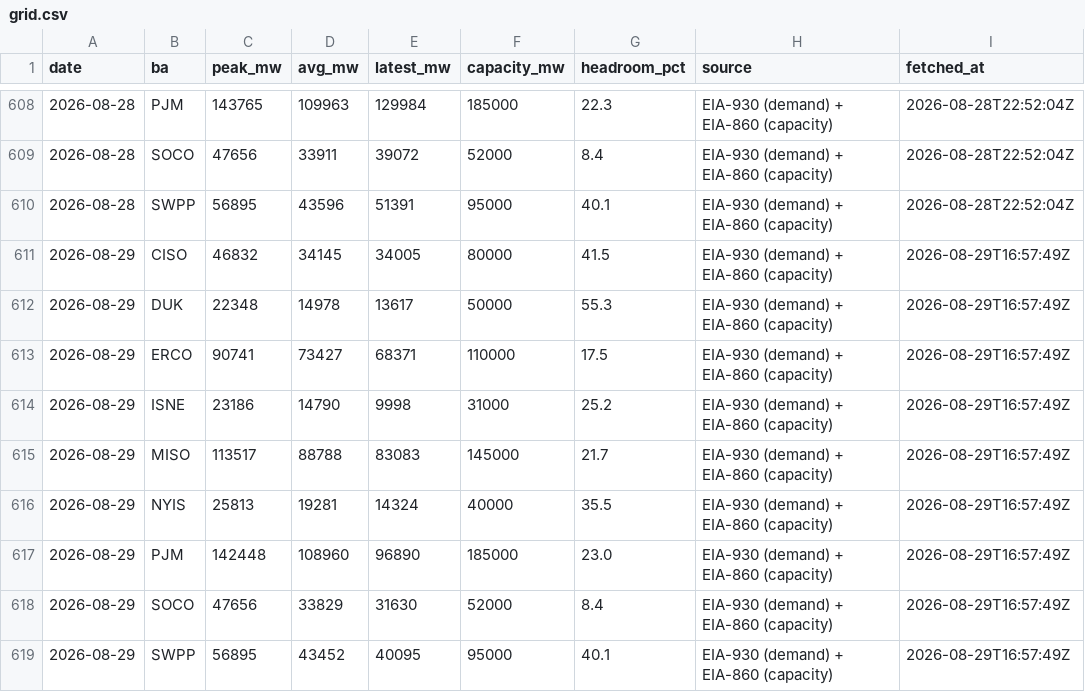
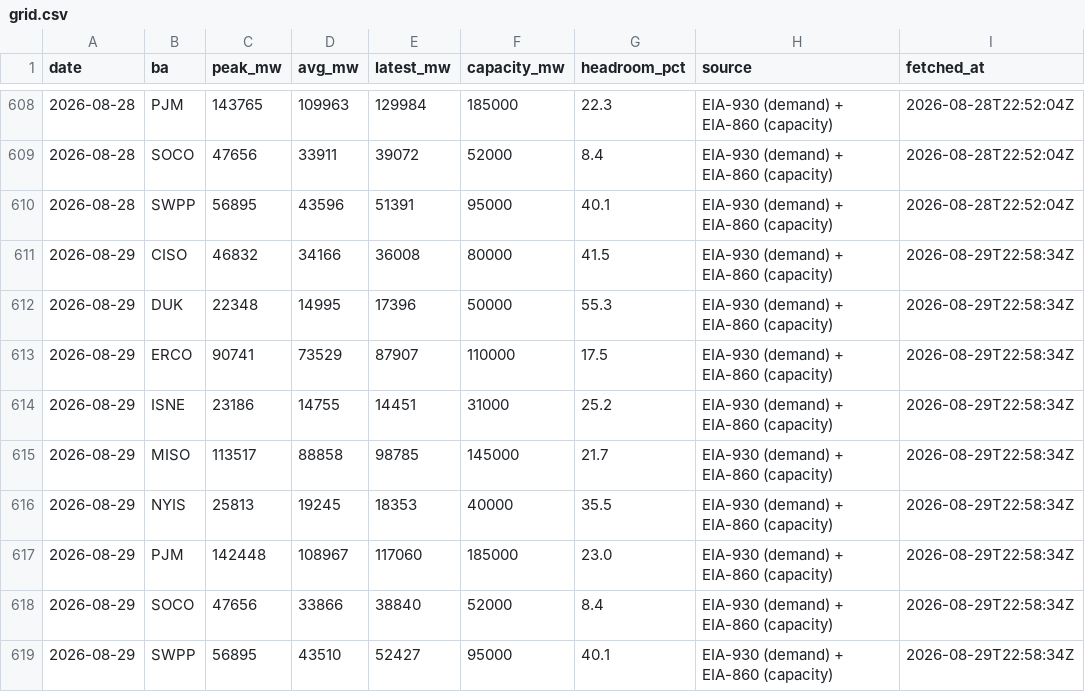
Before and after one commit to vijay-sachdeva/us-ai-infra, a CSV file: data/history/grid.csv, drawn as a sheet; only a part is shown, gaps mark what is left out.

```diff
--- a/data/history/grid.csv
+++ b/data/history/grid.csv
@@ -610,10 +610,10 @@ date,ba,peak_mw,avg_mw,latest_mw,capacity_mw,headroom_pct,source,fetched_at
 2026-08-28,SWPP,56895,43596,51391,95000,40.1,EIA-930 (demand) + EIA-860 (capacity),2026-08-28T22:52:04Z
-2026-08-29,CISO,46832,34145,34005,80000,41.5,EIA-930 (demand) + EIA-860 (capacity),2026-08-29T16:57:49Z
-2026-08-29,DUK,22348,14978,13617,50000,55.3,EIA-930 (demand) + EIA-860 (capacity),2026-08-29T16:57:49Z
-2026-08-29,ERCO,90741,73427,68371,110000,17.5,EIA-930 (demand) + EIA-860 (capacity),2026-08-29T16:57:49Z
-2026-08-29,ISNE,23186,14790,9998,31000,25.2,EIA-930 (demand) + EIA-860 (capacity),2026-08-29T16:57:49Z
-2026-08-29,MISO,113517,88788,83083,145000,21.7,EIA-930 (demand) + EIA-860 (capacity),2026-08-29T16:57:49Z
-2026-08-29,NYIS,25813,19281,14324,40000,35.5,EIA-930 (demand) + EIA-860 (capacity),2026-08-29T16:57:49Z
-2026-08-29,PJM,142448,108960,96890,185000,23.0,EIA-930 (demand) + EIA-860 (capacity),2026-08-29T16:57:49Z
-2026-08-29,SOCO,47656,33829,31630,52000,8.4,EIA-930 (demand) + EIA-860 (capacity),2026-08-29T16:57:49Z
-2026-08-29,SWPP,56895,43452,40095,95000,40.1,EIA-930 (demand) + EIA-860 (capacity),2026-08-29T16:57:49Z
+2026-08-29,CISO,46832,34166,36008,80000,41.5,EIA-930 (demand) + EIA-860 (capacity),2026-08-29T22:58:34Z
+2026-08-29,DUK,22348,14995,17396,50000,55.3,EIA-930 (demand) + EIA-860 (capacity),2026-08-29T22:58:34Z
+2026-08-29,ERCO,90741,73529,87907,110000,17.5,EIA-930 (demand) + EIA-860 (capacity),2026-08-29T22:58:34Z
+2026-08-29,ISNE,23186,14755,14451,31000,25.2,EIA-930 (demand) + EIA-860 (capacity),2026-08-29T22:58:34Z
+2026-08-29,MISO,113517,88858,98785,145000,21.7,EIA-930 (demand) + EIA-860 (capacity),2026-08-29T22:58:34Z
+2026-08-29,NYIS,25813,19245,18353,40000,35.5,EIA-930 (demand) + EIA-860 (capacity),2026-08-29T22:58:34Z
+2026-08-29,PJM,142448,108967,117060,185000,23.0,EIA-930 (demand) + EIA-860 (capacity),2026-08-29T22:58:34Z
+2026-08-29,SOCO,47656,33866,38840,52000,8.4,EIA-930 (demand) + EIA-860 (capacity),2026-08-29T22:58:34Z
+2026-08-29,SWPP,56895,43510,52427,95000,40.1,EIA-930 (demand) + EIA-860 (capacity),2026-08-29T22:58:34Z
```
Also changed, not shown: data/history/gpu_prices.csv, data/history/power_econ.csv, 9 other files.
